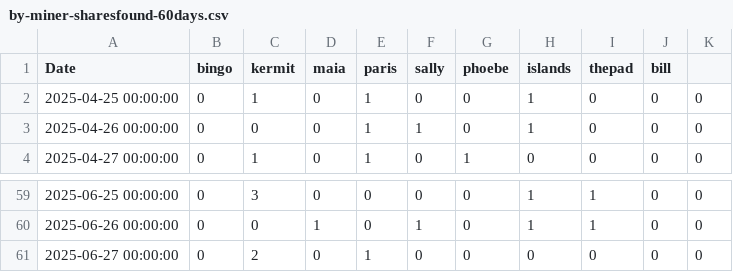
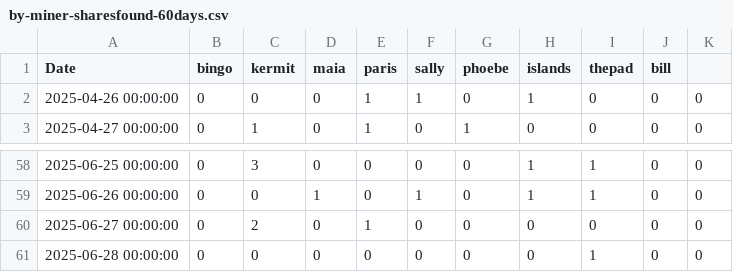
Before and after one commit to NadimGhaznavi/xmr, a CSV file: csv/sharesfound/by-miner-sharesfound-60days.csv, drawn as a sheet; only a part is shown, gaps mark what is left out; removed rows and columns are numbered as before the commit, all else as after; the diff names each change by its address in the sheet, - before the commit and + after, or states it on an @@ line.

```diff
--- a/csv/sharesfound/by-miner-sharesfound-60days.csv
+++ b/csv/sharesfound/by-miner-sharesfound-60days.csv
-row 2: 2025-04-25 00:00:00 | 0 | 1 | 0 | 1 | 0 | 0 | 1 | 0 | 0 | 0
+row 61: 2025-06-28 00:00:00 | 0 | 0 | 0 | 0 | 0 | 0 | 0 | 1 | 0 | 0
```
Also changed, not shown: csv/sharesfound/by-miner-sharesfound-30days.csv, csv/sharesfound/by-miner-sharesfound-90days.csv, 14 other files.
